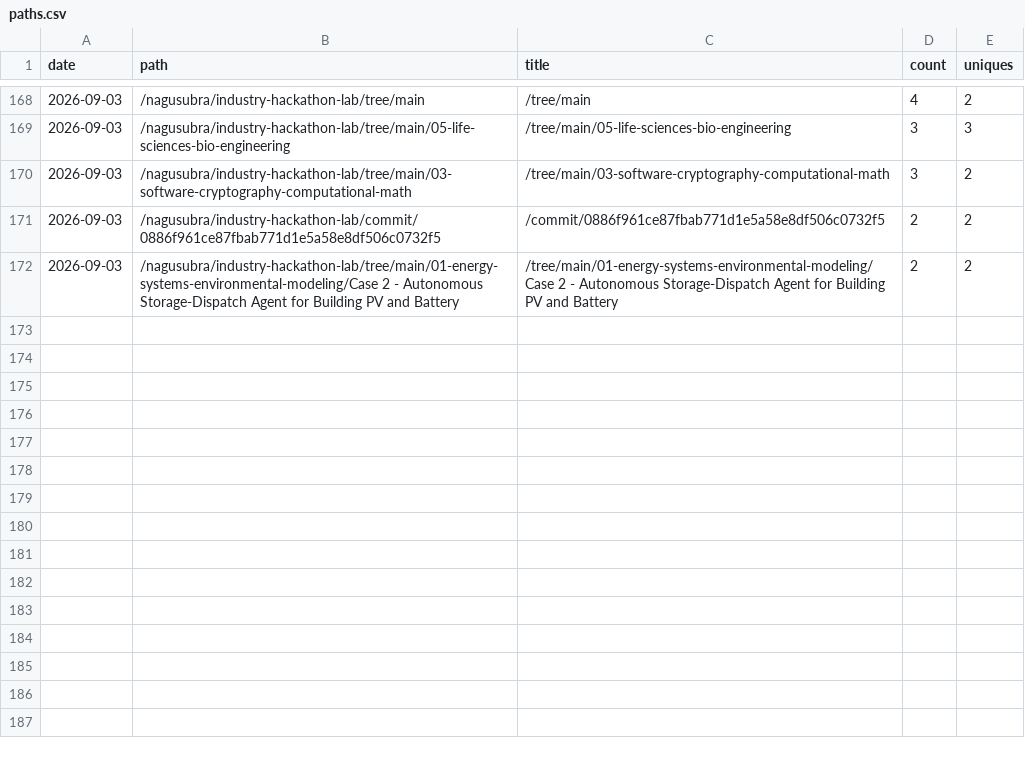
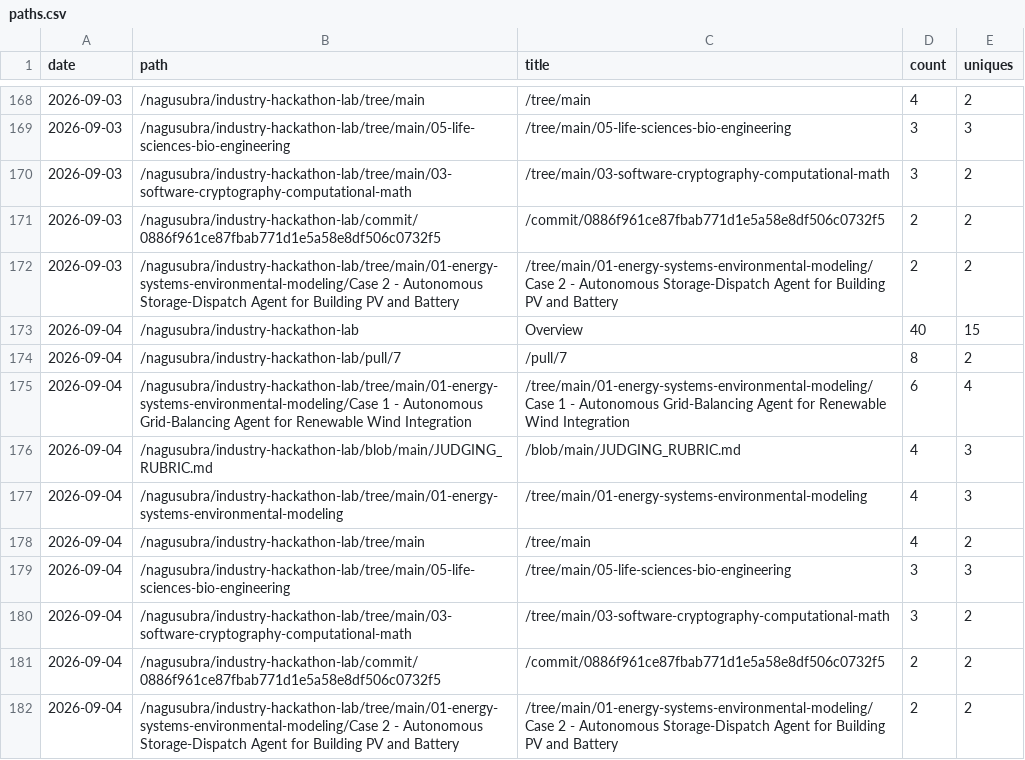
Before and after one commit to nagusubra/traffic, a CSV file: .metrics/data/industry-hackathon-lab/paths.csv, drawn as a sheet; only a part is shown, gaps mark what is left out.

```diff
--- a/.metrics/data/industry-hackathon-lab/paths.csv
+++ b/.metrics/data/industry-hackathon-lab/paths.csv
@@ -172 +172,11 @@ date,path,title,count,uniques
 2026-09-03,/nagusubra/industry-hackathon-lab/tree/main/01-energy-systems-environmental-modeling/Case 2 - Autonomous Storage-Dispatch Agent for Building PV and Battery,/tree/main/01-energy-systems-environmental-modeling/Case 2 - Autonomous Storage-Dispatch Agent for Building PV and Battery,2,2
+2026-09-04,/nagusubra/industry-hackathon-lab,Overview,40,15
+2026-09-04,/nagusubra/industry-hackathon-lab/pull/7,/pull/7,8,2
+2026-09-04,/nagusubra/industry-hackathon-lab/tree/main/01-energy-systems-environmental-modeling/Case 1 - Autonomous Grid-Balancing Agent for Renewable Wind Integration,/tree/main/01-energy-systems-environmental-modeling/Case 1 - Autonomous Grid-Balancing Agent for Renewable Wind Integration,6,4
+2026-09-04,/nagusubra/industry-hackathon-lab/blob/main/JUDGING_RUBRIC.md,/blob/main/JUDGING_RUBRIC.md,4,3
+2026-09-04,/nagusubra/industry-hackathon-lab/tree/main/01-energy-systems-environmental-modeling,/tree/main/01-energy-systems-environmental-modeling,4,3
+2026-09-04,/nagusubra/industry-hackathon-lab/tree/main,/tree/main,4,2
+2026-09-04,/nagusubra/industry-hackathon-lab/tree/main/05-life-sciences-bio-engineering,/tree/main/05-life-sciences-bio-engineering,3,3
+2026-09-04,/nagusubra/industry-hackathon-lab/tree/main/03-software-cryptography-computational-math,/tree/main/03-software-cryptography-computational-math,3,2
+2026-09-04,/nagusubra/industry-hackathon-lab/commit/0886f961ce87fbab771d1e5a58e8df506c0732f5,/commit/0886f961ce87fbab771d1e5a58e8df506c0732f5,2,2
+2026-09-04,/nagusubra/industry-hackathon-lab/tree/main/01-energy-systems-environmental-modeling/Case 2 - Autonomous Storage-Dispatch Agent for Building PV and Battery,/tree/main/01-energy-systems-environmental-modeling/Case 2 - Autonomous Storage-Dispatch Agent for Building PV and Battery,2,2
```
Also changed, not shown: .metrics/data/duvals_triangle_plotter/paths.csv, .metrics/data/industry-hackathon-lab/referrers.csv, 21 other files.
